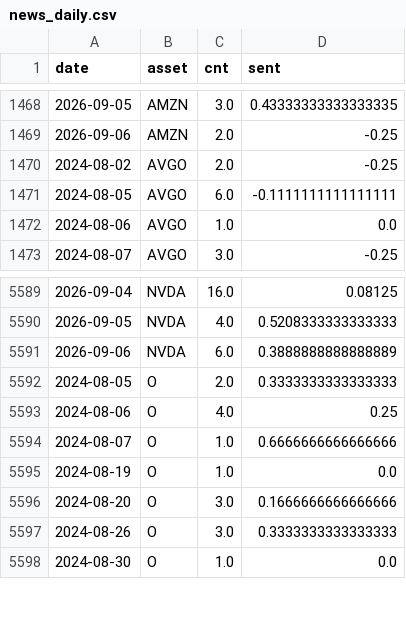
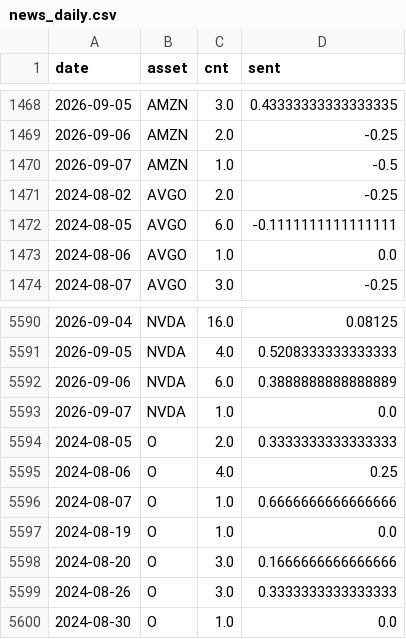
Before and after one commit to Frankestain12/graphfinance, a CSV file: data_store/news_daily.csv, drawn as a sheet; only a part is shown, gaps mark what is left out; the diff names each change by its address in the sheet, - before the commit and + after, or states it on an @@ line.

```diff
--- a/data_store/news_daily.csv
+++ b/data_store/news_daily.csv
+row 1470: 2026-09-07 | AMZN | 1.0 | -0.5
+row 5593: 2026-09-07 | NVDA | 1.0 | 0.0
```
Also changed, not shown: 5 other files.
